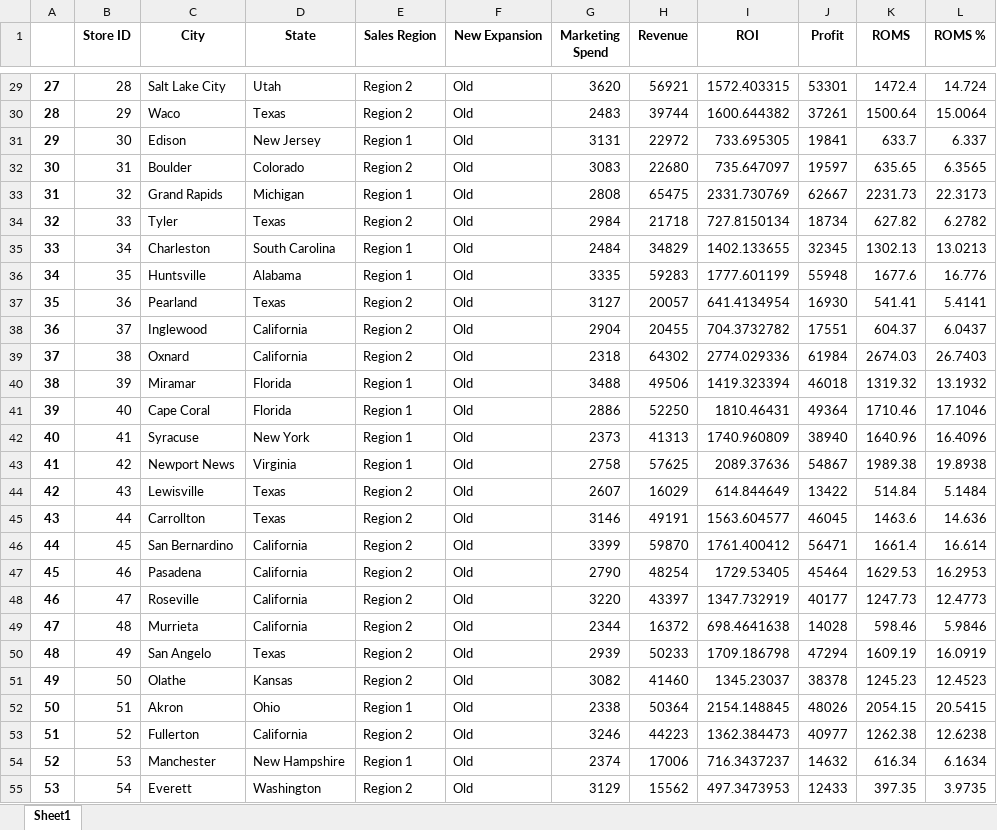
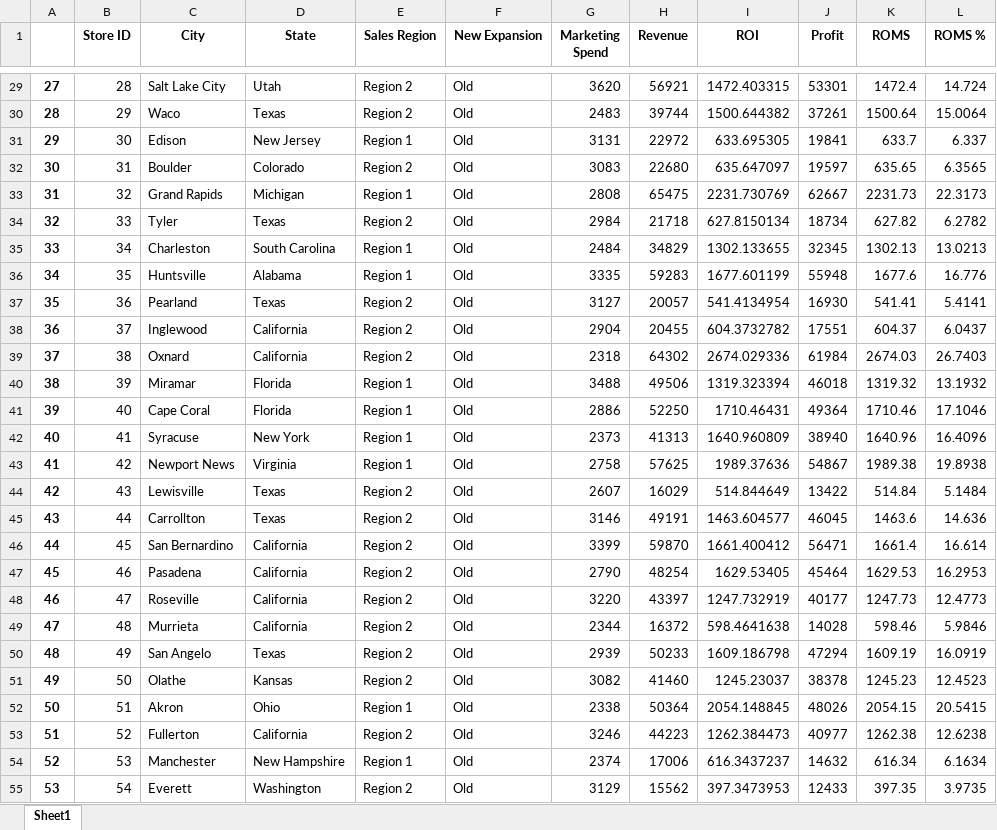
Before and after one commit to Mohamed-Jamyl/ML-and-Data-Science-Analytics_projects, an Excel workbook: Startup expansion Data analysis & Visualisation_project/Startup-new.xlsx, sheet Sheet1, drawn as a sheet; only a part is shown, gaps mark what is left out; values as stored, in another font and other column widths than the file's, no borders; the diff covers the shown part only; the diff names each change by its address in the sheet, - before the commit and + after, or states it on an @@ line.

```diff
--- a/Startup expansion Data analysis & Visualisation_project/Startup-new.xlsx (sheet Sheet1)
+++ b/Startup expansion Data analysis & Visualisation_project/Startup-new.xlsx (sheet Sheet1)
-I29 (ROI): 1572.403315
+I29 (ROI): 1472.403315
-I30 (ROI): 1600.644382
+I30 (ROI): 1500.644382
-I31 (ROI): 733.695305
+I31 (ROI): 633.695305
-I32 (ROI): 735.647097
+I32 (ROI): 635.647097
-I33 (ROI): 2331.730769
+I33 (ROI): 2231.730769
-I34 (ROI): 727.8150134
+I34 (ROI): 627.8150134
-I35 (ROI): 1402.133655
+I35 (ROI): 1302.133655
-I36 (ROI): 1777.601199
+I36 (ROI): 1677.601199
-I37 (ROI): 641.4134954
+I37 (ROI): 541.4134954
-I38 (ROI): 704.3732782
+I38 (ROI): 604.3732782
-I39 (ROI): 2774.029336
+I39 (ROI): 2674.029336
-I40 (ROI): 1419.323394
+I40 (ROI): 1319.323394
-I41 (ROI): 1810.46431
+I41 (ROI): 1710.46431
-I42 (ROI): 1740.960809
+I42 (ROI): 1640.960809
-I43 (ROI): 2089.37636
+I43 (ROI): 1989.37636
-I44 (ROI): 614.844649
+I44 (ROI): 514.844649
-I45 (ROI): 1563.604577
+I45 (ROI): 1463.604577
-I46 (ROI): 1761.400412
+I46 (ROI): 1661.400412
-I47 (ROI): 1729.53405
+I47 (ROI): 1629.53405
-I48 (ROI): 1347.732919
+I48 (ROI): 1247.732919
-I49 (ROI): 698.4641638
+I49 (ROI): 598.4641638
-I50 (ROI): 1709.186798
+I50 (ROI): 1609.186798
-I51 (ROI): 1345.23037
+I51 (ROI): 1245.23037
-I52 (ROI): 2154.148845
+I52 (ROI): 2054.148845
-I53 (ROI): 1362.384473
+I53 (ROI): 1262.384473
-I54 (ROI): 716.3437237
+I54 (ROI): 616.3437237
-I55 (ROI): 497.3473953
+I55 (ROI): 397.3473953
```
Also changed, not shown: 123 edited cells elsewhere in this sheet, 4 other files.
